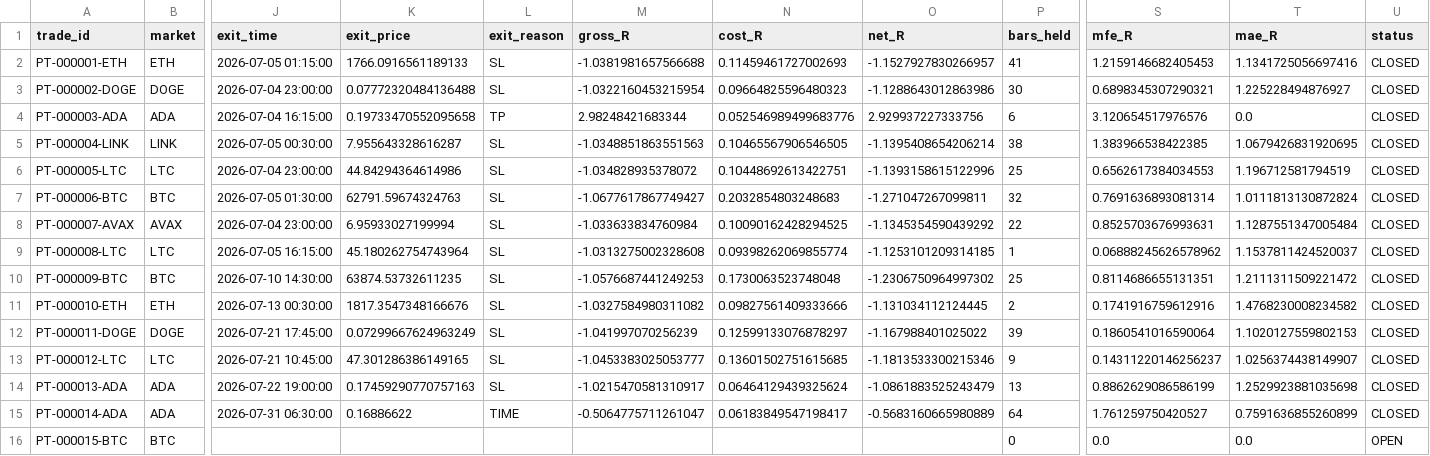
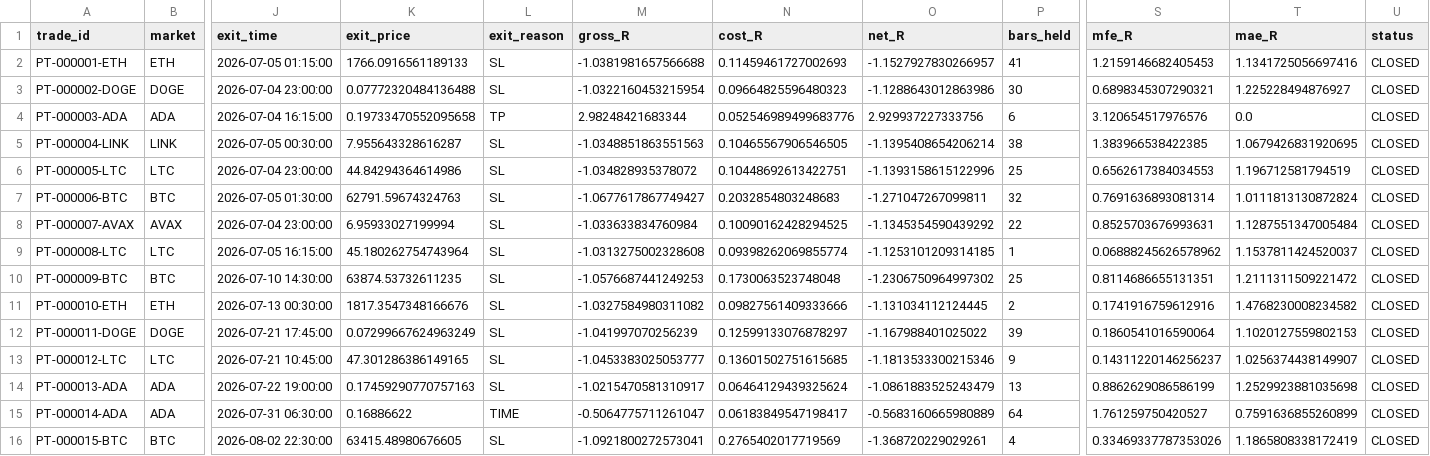
Before and after one commit to BziizB/biAN, a CSV file: paper_trading/paper_trades.csv, drawn as a sheet; only a part is shown, gaps mark what is left out; the diff names each change by its address in the sheet, - before the commit and + after, or states it on an @@ line.

```diff
--- a/paper_trading/paper_trades.csv
+++ b/paper_trading/paper_trades.csv
-J16 (exit_time): (empty)
+J16 (exit_time): 2026-08-02 22:30:00
-K16 (exit_price): (empty)
+K16 (exit_price): 63415.48980676605
-L16 (exit_reason): (empty)
+L16 (exit_reason): SL
-M16 (gross_R): (empty)
+M16 (gross_R): -1.0921800272573041
-N16 (cost_R): (empty)
+N16 (cost_R): 0.2765402017719569
-O16 (net_R): (empty)
+O16 (net_R): -1.368720229029261
-P16 (bars_held): 0
+P16 (bars_held): 4
-S16 (mfe_R): 0.0
+S16 (mfe_R): 0.33469337787353026
-T16 (mae_R): 0.0
+T16 (mae_R): 1.1865808338172419
-U16 (status): OPEN
+U16 (status): CLOSED
```
Also changed, not shown: 2 other files.
